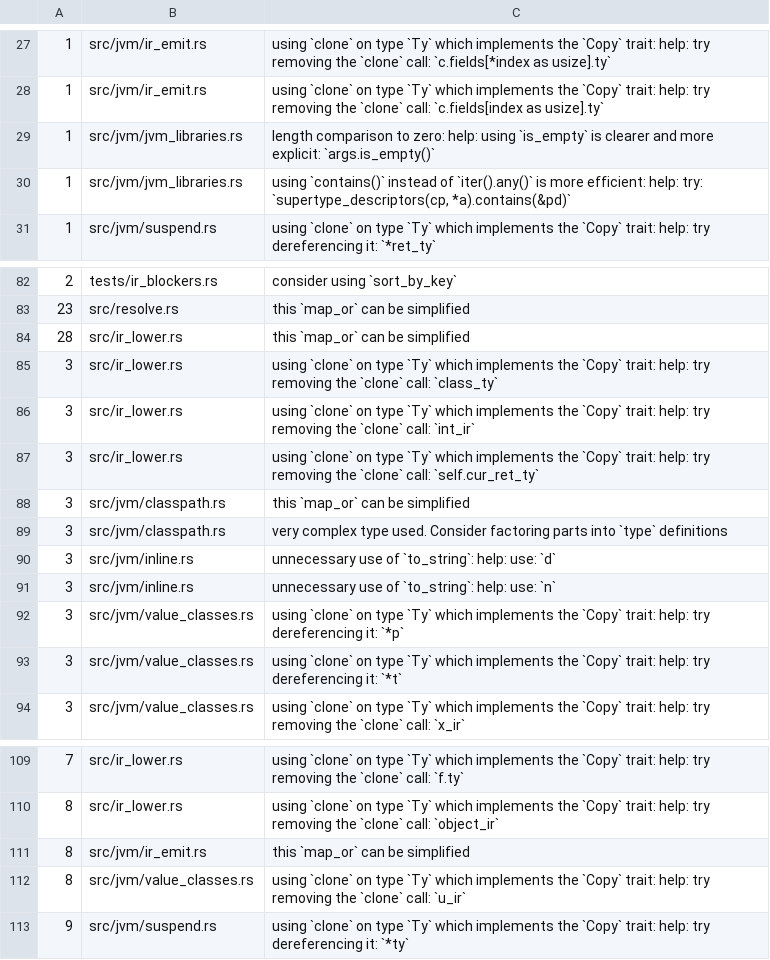
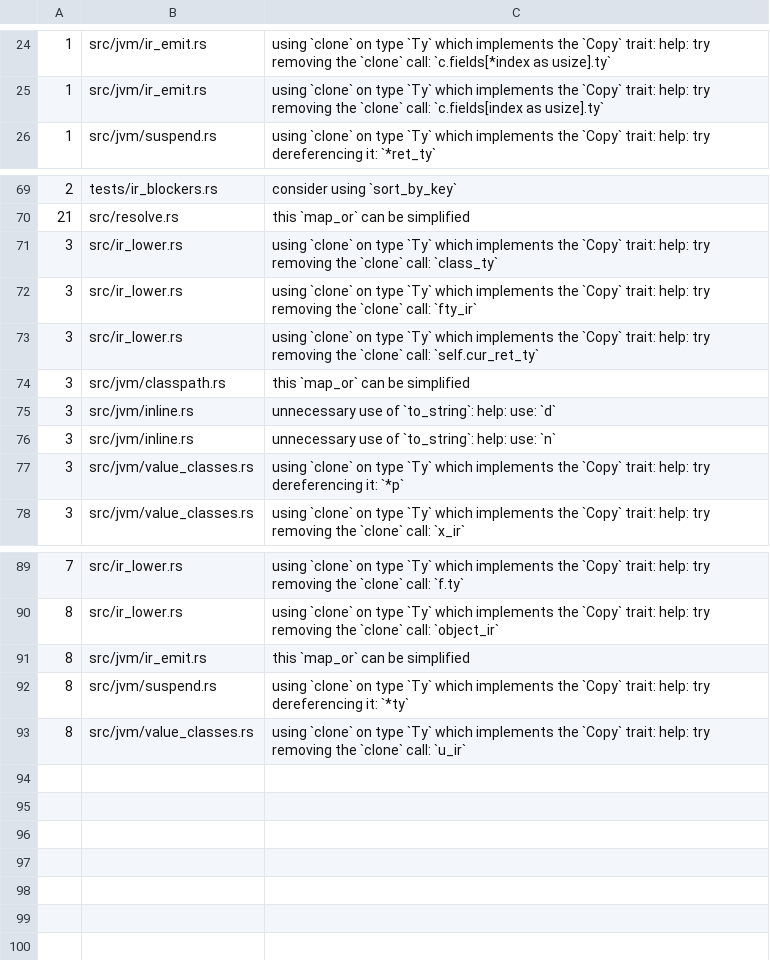
Before and after one commit to qnox/krusty, a TSV file: clippy-baseline.tsv, drawn as a sheet; only a part is shown, gaps mark what is left out; the diff covers the shown part only.

```diff
--- a/clippy-baseline.tsv
+++ b/clippy-baseline.tsv
@@ -28,4 +25,2 @@
 1	src/jvm/ir_emit.rs	using `clone` on type `Ty` which implements the `Copy` trait: help: try removing the `clone` call: `c.fields[index as usize].ty`
-1	src/jvm/jvm_libraries.rs	length comparison to zero: help: using `is_empty` is clearer and more explicit: `args.is_empty()`
-1	src/jvm/jvm_libraries.rs	using `contains()` instead of `iter().any()` is more efficient: help: try: `supertype_descriptors(cp, *a).contains(&pd)`
 1	src/jvm/suspend.rs	using `clone` on type `Ty` which implements the `Copy` trait: help: try dereferencing it: `*ret_ty`
@@ -82,9 +69,7 @@
 2	tests/ir_blockers.rs	consider using `sort_by_key`
-23	src/resolve.rs	this `map_or` can be simplified
-28	src/ir_lower.rs	this `map_or` can be simplified
+21	src/resolve.rs	this `map_or` can be simplified
 3	src/ir_lower.rs	using `clone` on type `Ty` which implements the `Copy` trait: help: try removing the `clone` call: `class_ty`
-3	src/ir_lower.rs	using `clone` on type `Ty` which implements the `Copy` trait: help: try removing the `clone` call: `int_ir`
+3	src/ir_lower.rs	using `clone` on type `Ty` which implements the `Copy` trait: help: try removing the `clone` call: `fty_ir`
 3	src/ir_lower.rs	using `clone` on type `Ty` which implements the `Copy` trait: help: try removing the `clone` call: `self.cur_ret_ty`
 3	src/jvm/classpath.rs	this `map_or` can be simplified
-3	src/jvm/classpath.rs	very complex type used. Consider factoring parts into `type` definitions
 3	src/jvm/inline.rs	unnecessary use of `to_string`: help: use: `d`
@@ -92,3 +77,2 @@
 3	src/jvm/value_classes.rs	using `clone` on type `Ty` which implements the `Copy` trait: help: try dereferencing it: `*p`
-3	src/jvm/value_classes.rs	using `clone` on type `Ty` which implements the `Copy` trait: help: try dereferencing it: `*t`
 3	src/jvm/value_classes.rs	using `clone` on type `Ty` which implements the `Copy` trait: help: try removing the `clone` call: `x_ir`
@@ -111,3 +91,3 @@
 8	src/jvm/ir_emit.rs	this `map_or` can be simplified
+8	src/jvm/suspend.rs	using `clone` on type `Ty` which implements the `Copy` trait: help: try dereferencing it: `*ty`
 8	src/jvm/value_classes.rs	using `clone` on type `Ty` which implements the `Copy` trait: help: try removing the `clone` call: `u_ir`
-9	src/jvm/suspend.rs	using `clone` on type `Ty` which implements the `Copy` trait: help: try dereferencing it: `*ty`
```
Also changed, not shown: 6 added rows, 21 removed rows and 3 edited cells elsewhere in this file, 4 other files.
